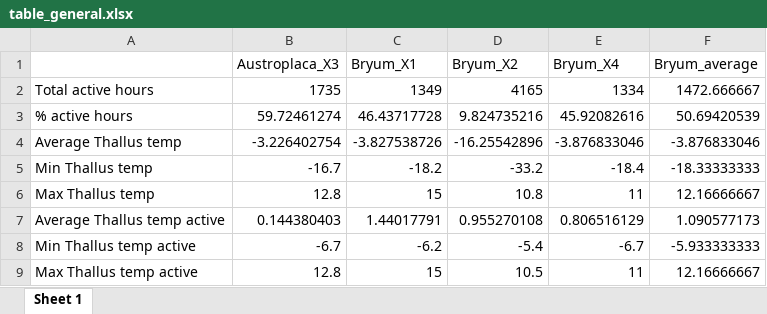
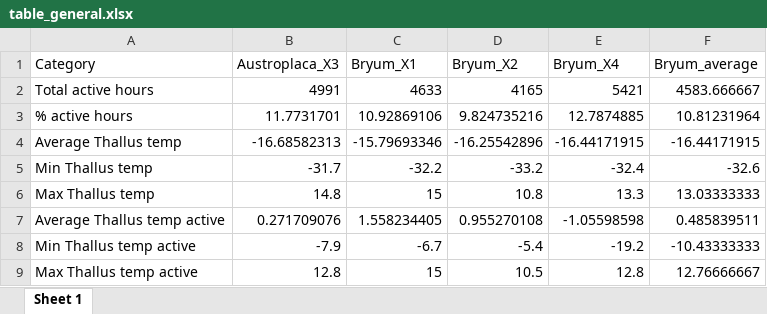
Before and after one commit to Ainhoa-Jimenez/dissertation, an Excel workbook: stats/general/table_general.xlsx, sheet Sheet 1, drawn as a sheet; only a part is shown; values as stored, in another font and other column widths than the file's, no borders; the diff covers the shown part only; the diff names each change by its address in the sheet, - before the commit and + after, or states it on an @@ line.

Commit message:
graphs rh-yield and fix stats

```diff
--- a/stats/general/table_general.xlsx (sheet Sheet 1)
+++ b/stats/general/table_general.xlsx (sheet Sheet 1)
-A1: (empty)
+A1: Category
-B2 (Austroplaca_X3): 1735
+B2 (Austroplaca_X3): 4991
-C2 (Bryum_X1): 1349
+C2 (Bryum_X1): 4633
-E2 (Bryum_X4): 1334
+E2 (Bryum_X4): 5421
-F2 (Bryum_average): 1472.666667
+F2 (Bryum_average): 4583.666667
-B3 (Austroplaca_X3): 59.72461274
+B3 (Austroplaca_X3): 11.7731701
-C3 (Bryum_X1): 46.43717728
+C3 (Bryum_X1): 10.92869106
-E3 (Bryum_X4): 45.92082616
+E3 (Bryum_X4): 12.7874885
-F3 (Bryum_average): 50.69420539
+F3 (Bryum_average): 10.81231964
-B4 (Austroplaca_X3): -3.226402754
+B4 (Austroplaca_X3): -16.68582313
-C4 (Bryum_X1): -3.827538726
+C4 (Bryum_X1): -15.79693346
-E4 (Bryum_X4): -3.876833046
+E4 (Bryum_X4): -16.44171915
-F4 (Bryum_average): -3.876833046
+F4 (Bryum_average): -16.44171915
-B5 (Austroplaca_X3): -16.7
+B5 (Austroplaca_X3): -31.7
-C5 (Bryum_X1): -18.2
+C5 (Bryum_X1): -32.2
-E5 (Bryum_X4): -18.4
+E5 (Bryum_X4): -32.4
-F5 (Bryum_average): -18.33333333
+F5 (Bryum_average): -32.6
-B6 (Austroplaca_X3): 12.8
+B6 (Austroplaca_X3): 14.8
-E6 (Bryum_X4): 11
+E6 (Bryum_X4): 13.3
-F6 (Bryum_average): 12.16666667
+F6 (Bryum_average): 13.03333333
-B7 (Austroplaca_X3): 0.144380403
+B7 (Austroplaca_X3): 0.271709076
-C7 (Bryum_X1): 1.44017791
+C7 (Bryum_X1): 1.558234405
-E7 (Bryum_X4): 0.806516129
+E7 (Bryum_X4): -1.05598598
-F7 (Bryum_average): 1.090577173
+F7 (Bryum_average): 0.485839511
-B8 (Austroplaca_X3): -6.7
+B8 (Austroplaca_X3): -7.9
-C8 (Bryum_X1): -6.2
+C8 (Bryum_X1): -6.7
-E8 (Bryum_X4): -6.7
+E8 (Bryum_X4): -19.2
-F8 (Bryum_average): -5.933333333
+F8 (Bryum_average): -10.43333333
-E9 (Bryum_X4): 11
+E9 (Bryum_X4): 12.8
-F9 (Bryum_average): 12.16666667
+F9 (Bryum_average): 12.76666667
```
Also changed, not shown: 1 removed row, 43 edited cells, cell formats and merged cells elsewhere in this sheet, stats/austroplaca/month_ETR_stats_X3.xlsx, stats/austroplaca/month_Y_stats_X3.xlsx, 52 other files.
